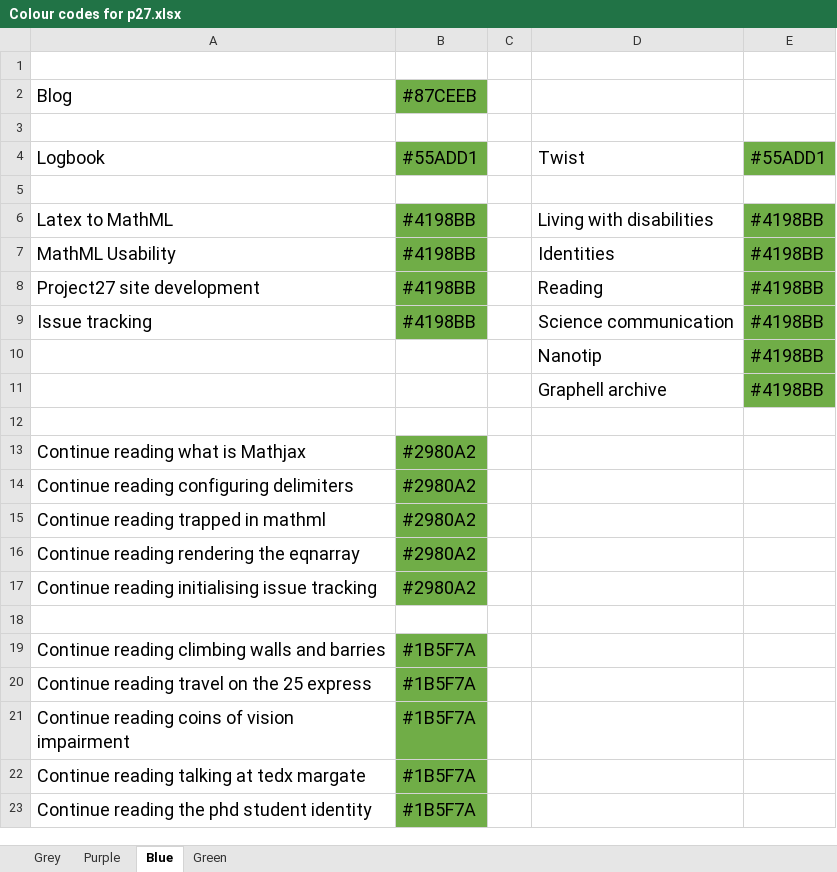
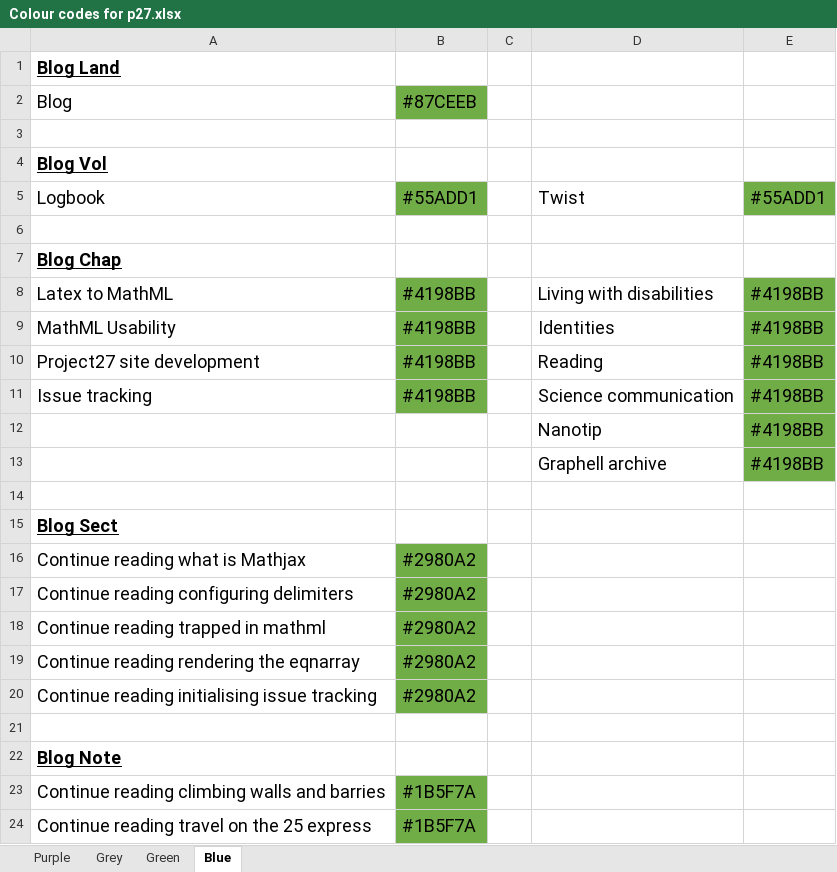
Before and after one commit to dh256git/project27, an Excel workbook: admin/visual-design/Colour codes for p27.xlsx, sheet Blue, drawn as a sheet; only a part is shown; the shorter side is filled out with more unchanged rows; values as stored, in another font and other column widths than the file's, no borders; the diff names each change by its address in the sheet, - before the commit and + after, or states it on an @@ line.

```diff
--- a/admin/visual-design/Colour codes for p27.xlsx (sheet Blue)
+++ b/admin/visual-design/Colour codes for p27.xlsx (sheet Blue)
@@ sheet tab order changed: Purple | Grey | Green | Blue @@
-A1: (empty)
+A1: Blog Land
+row 4: Blog Vol
+row 7: Blog Chap
+row 15: Blog Sect
+row 22: Blog Note
```
Also changed, not shown: sheet Purple, sheet Green, 35 other files.
